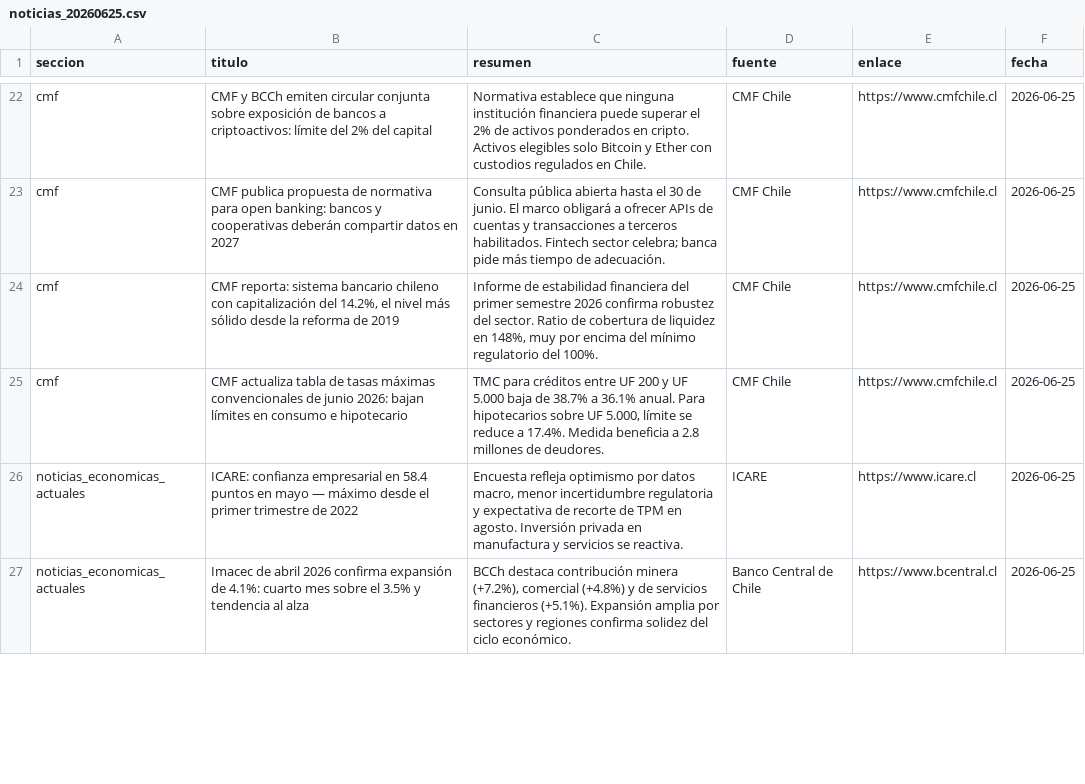
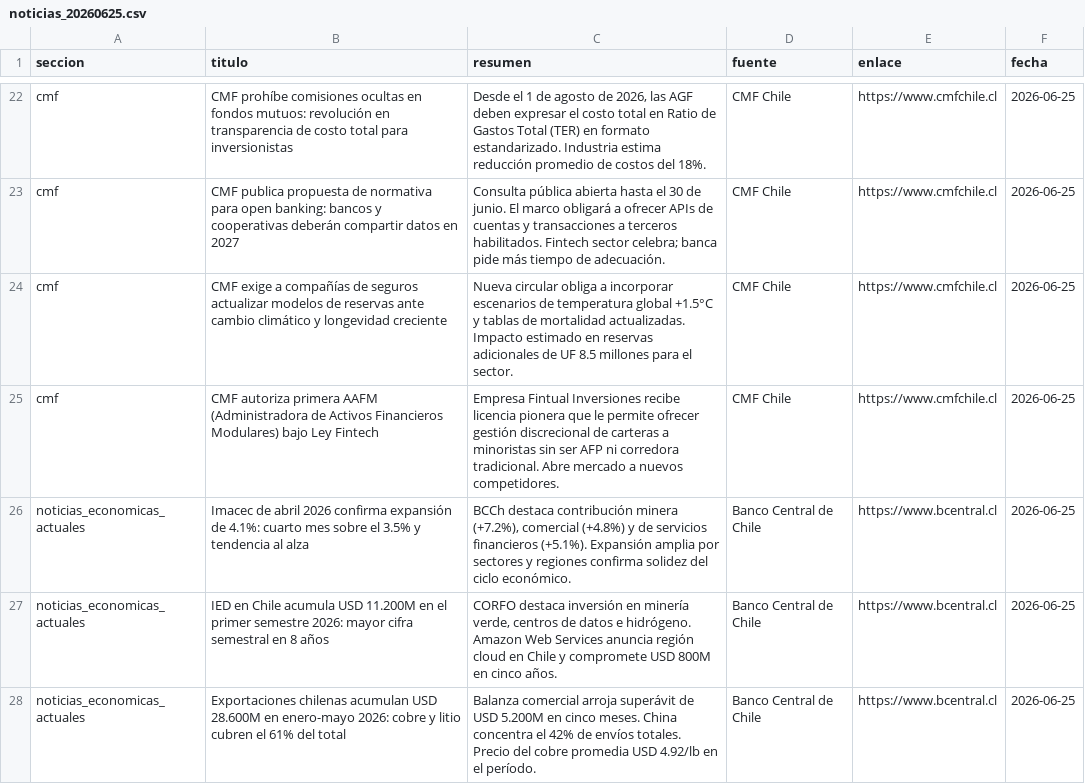
Before and after one commit to erickfranciscohernandez/financiero, a CSV file: noticias_20260625.csv, drawn as a sheet; only a part is shown, gaps mark what is left out; removed rows and columns are numbered as before the commit, all else as after; the diff covers the shown part only; the diff names each change by its address in the sheet, - before the commit and + after, or states it on an @@ line.

```diff
--- a/noticias_20260625.csv
+++ b/noticias_20260625.csv
-B22 (titulo): CMF y BCCh emiten circular conjunta sobre exposición de bancos a criptoactivos: límite del 2% del capital
+B22 (titulo): CMF prohíbe comisiones ocultas en fondos mutuos: revolución en transparencia de costo total para inversionistas
-C22 (resumen): Normativa establece que ninguna institución financiera puede superar el 2% de activos ponderados en cripto. Activos elegibles solo Bitcoin y Ether con custodios regulados en Chile.
+C22 (resumen): Desde el 1 de agosto de 2026, las AGF deben expresar el costo total en Ratio de Gastos Total (TER) en formato estandarizado. Industria estima reducción promedio de costos del 18%.
-B24 (titulo): CMF reporta: sistema bancario chileno con capitalización del 14.2%, el nivel más sólido desde la reforma de 2019
+B24 (titulo): CMF exige a compañías de seguros actualizar modelos de reservas ante cambio climático y longevidad creciente
-C24 (resumen): Informe de estabilidad financiera del primer semestre 2026 confirma robustez del sector. Ratio de cobertura de liquidez en 148%, muy por encima del mínimo regulatorio del 100%.
+C24 (resumen): Nueva circular obliga a incorporar escenarios de temperatura global +1.5°C y tablas de mortalidad actualizadas. Impacto estimado en reservas adicionales de UF 8.5 millones para el sector.
-B25 (titulo): CMF actualiza tabla de tasas máximas convencionales de junio 2026: bajan límites en consumo e hipotecario
+B25 (titulo): CMF autoriza primera AAFM (Administradora de Activos Financieros Modulares) bajo Ley Fintech
-C25 (resumen): TMC para créditos entre UF 200 y UF 5.000 baja de 38.7% a 36.1% anual. Para hipotecarios sobre UF 5.000, límite se reduce a 17.4%. Medida beneficia a 2.8 millones de deudores.
+C25 (resumen): Empresa Fintual Inversiones recibe licencia pionera que le permite ofrecer gestión discrecional de carteras a minoristas sin ser AFP ni corredora tradicional. Abre mercado a nuevos competidores.
-row 26: noticias_economicas_actuales | ICARE: confianza empresarial en 58.4 puntos en mayo — máximo desde el primer trimestre de 2022 | Encuesta refleja optimismo por datos macro, menor incertidumbre regulatoria y expectativa de recorte de TPM en agosto. Inversión privada en manufactura y servicios se reactiva. | ICARE | https://www.icare.cl | 2026-06-25
+row 27: noticias_economicas_actuales | IED en Chile acumula USD 11.200M en el primer semestre 2026: mayor cifra semestral en 8 años | CORFO destaca inversión en minería verde, centros de datos e hidrógeno. Amazon Web Services anuncia región cloud en Chile y compromete USD 800M en cinco años. | Banco Central de Chile | https://www.bcentral.cl | 2026-06-25
+row 28: noticias_economicas_actuales | Exportaciones chilenas acumulan USD 28.600M en enero-mayo 2026: cobre y litio cubren el 61% del total | Balanza comercial arroja superávit de USD 5.200M en cinco meses. China concentra el 42% de envíos totales. Precio del cobre promedia USD 4.92/lb en el período. | Banco Central de Chile | https://www.bcentral.cl | 2026-06-25
```
Also changed, not shown: 5 added rows, 6 removed rows, 2 moved rows and 36 edited cells elsewhere in this file, 8 other files.
